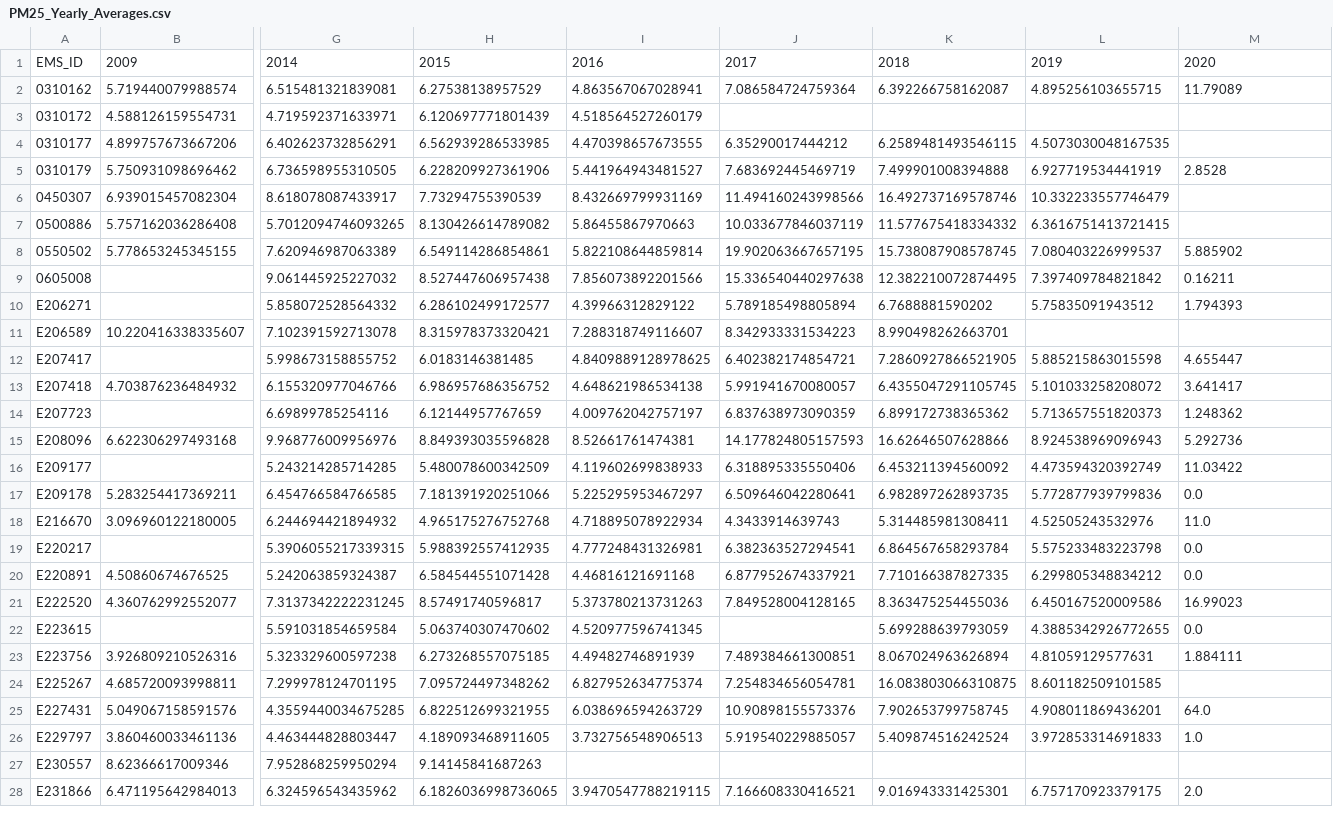
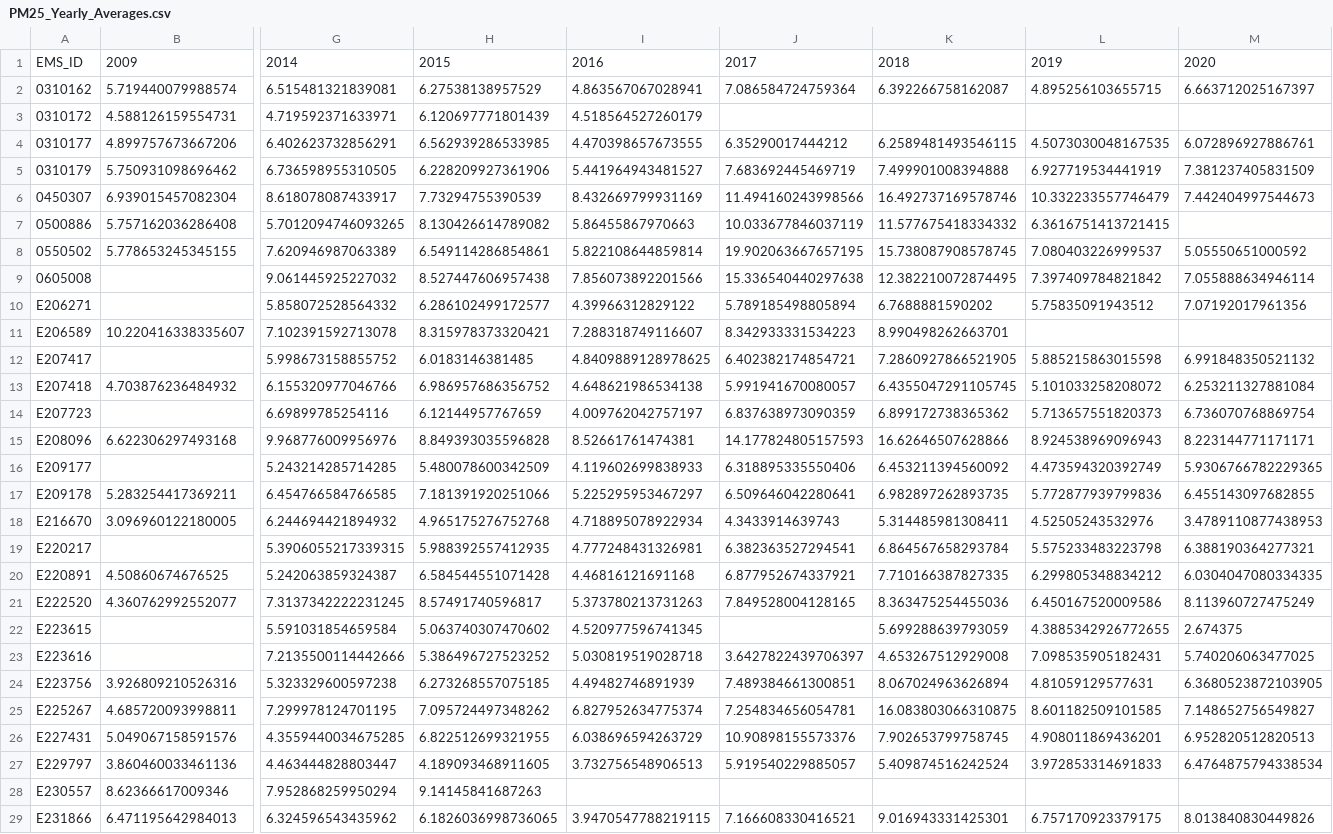
Before and after one commit to June-Skeeter/BCAirQuality, a CSV file: PM25_Yearly_Averages.csv, drawn as a sheet; only a part is shown, gaps mark what is left out; addresses are those after the commit; rows hold the shown columns only; the diff covers the shown part only; the diff names each change by its address in the sheet, - before the commit and + after, or states it on an @@ line.

```diff
--- a/PM25_Yearly_Averages.csv
+++ b/PM25_Yearly_Averages.csv
-M2: 11.79089
+M2: 6.663712025167397
-M4: (empty)
+M4: 6.072896927886761
-M5: 2.8528
+M5: 7.381237405831509
-M6: (empty)
+M6: 7.442404997544673
-M8: 5.885902
+M8: 5.05550651000592
-M9: 0.16211
+M9: 7.055888634946114
-M10: 1.794393
+M10: 7.07192017961356
-M12: 4.655447
+M12: 6.991848350521132
-M13: 3.641417
+M13: 6.253211327881084
-M14: 1.248362
+M14: 6.736070768869754
-M15: 5.292736
+M15: 8.223144771171171
-M16: 11.03422
+M16: 5.9306766782229365
-M17: 0.0
+M17: 6.455143097682855
-M18: 11.0
+M18: 3.4789110877438953
-M19: 0.0
+M19: 6.388190364277321
-M20: 0.0
+M20: 6.0304047080334335
-M21: 16.99023
+M21: 8.113960727475249
-M22: 0.0
+M22: 2.674375
+row 23: E223616 |  | 7.2135500114442666 | 5.386496727523252 | 5.030819519028718 | 3.6427822439706397 | 4.653267512929008 | 7.098535905182431 | 5.740206063477025
-M24: 1.884111
+M24: 6.3680523872103905
-M25: (empty)
+M25: 7.148652756549827
-M26: 64.0
+M26: 6.952820512820513
-M27: 1.0
+M27: 6.4764875794338534
-M29: 2.0
+M29: 8.013840830449826
```
Also changed, not shown: 2 added rows and 15 edited cells elsewhere in this file, MonitoringStations.csv, O3_Yearly_Averages.csv, 3 other files.
